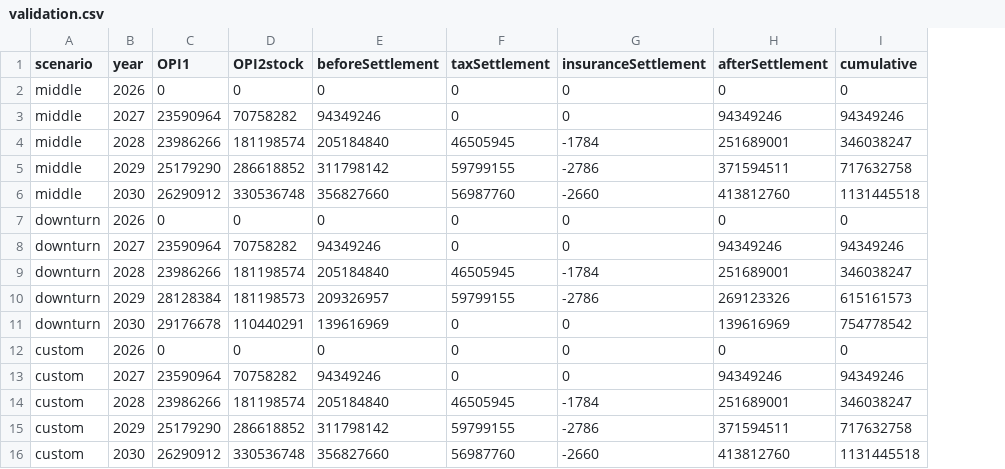
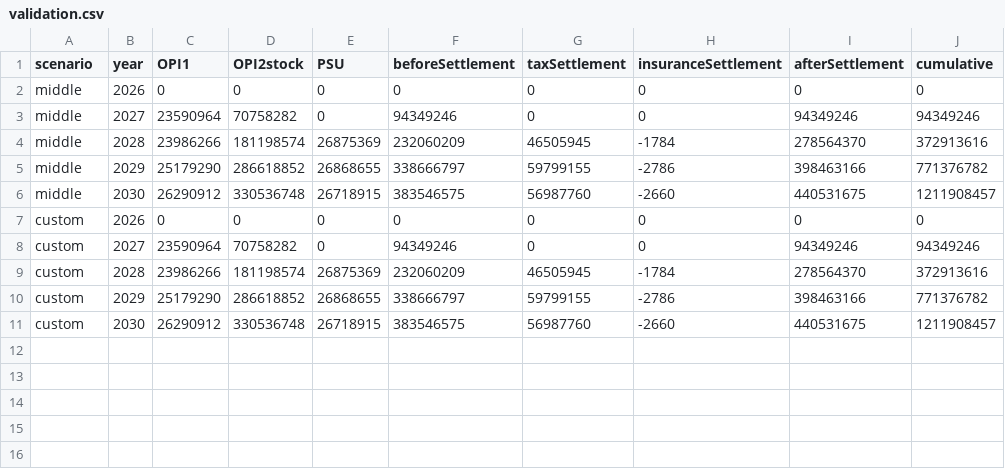
Before and after one commit to yongkyulee0124-sys/Samsung_bonus, a CSV file: dist/validation.csv, drawn as a sheet; removed rows and columns are numbered as before the commit, all else as after; the diff names each change by its address in the sheet, - before the commit and + after, or states it on an @@ line.

```diff
--- a/dist/validation.csv
+++ b/dist/validation.csv
+column E (PSU), rows 2-11: 0 | 0 | 26875369 | 26868655 | 26718915 | 0 | 0 | 26875369 | 26868655 | 26718915
-F4 (beforeSettlement): 205184840
+F4 (beforeSettlement): 232060209
-I4 (afterSettlement): 251689001
+I4 (afterSettlement): 278564370
-J4 (cumulative): 346038247
+J4 (cumulative): 372913616
-F5 (beforeSettlement): 311798142
+F5 (beforeSettlement): 338666797
-I5 (afterSettlement): 371594511
+I5 (afterSettlement): 398463166
-J5 (cumulative): 717632758
+J5 (cumulative): 771376782
-F6 (beforeSettlement): 356827660
+F6 (beforeSettlement): 383546575
-I6 (afterSettlement): 413812760
+I6 (afterSettlement): 440531675
-J6 (cumulative): 1131445518
+J6 (cumulative): 1211908457
-row 7: downturn | 2026 | 0 | 0 | 0 | 0 | 0 | 0 | 0
-row 8: downturn | 2027 | 23590964 | 70758282 | 94349246 | 0 | 0 | 94349246 | 94349246
-row 9: downturn | 2028 | 23986266 | 181198574 | 205184840 | 46505945 | -1784 | 251689001 | 346038247
-row 10: downturn | 2029 | 28128384 | 181198573 | 209326957 | 59799155 | -2786 | 269123326 | 615161573
-row 11: downturn | 2030 | 29176678 | 110440291 | 139616969 | 0 | 0 | 139616969 | 754778542
-F9 (beforeSettlement): 205184840
+F9 (beforeSettlement): 232060209
-I9 (afterSettlement): 251689001
+I9 (afterSettlement): 278564370
-J9 (cumulative): 346038247
+J9 (cumulative): 372913616
-F10 (beforeSettlement): 311798142
+F10 (beforeSettlement): 338666797
-I10 (afterSettlement): 371594511
+I10 (afterSettlement): 398463166
-J10 (cumulative): 717632758
+J10 (cumulative): 771376782
-F11 (beforeSettlement): 356827660
+F11 (beforeSettlement): 383546575
-I11 (afterSettlement): 413812760
+I11 (afterSettlement): 440531675
-J11 (cumulative): 1131445518
+J11 (cumulative): 1211908457
```
Also changed, not shown: 23 other files.
